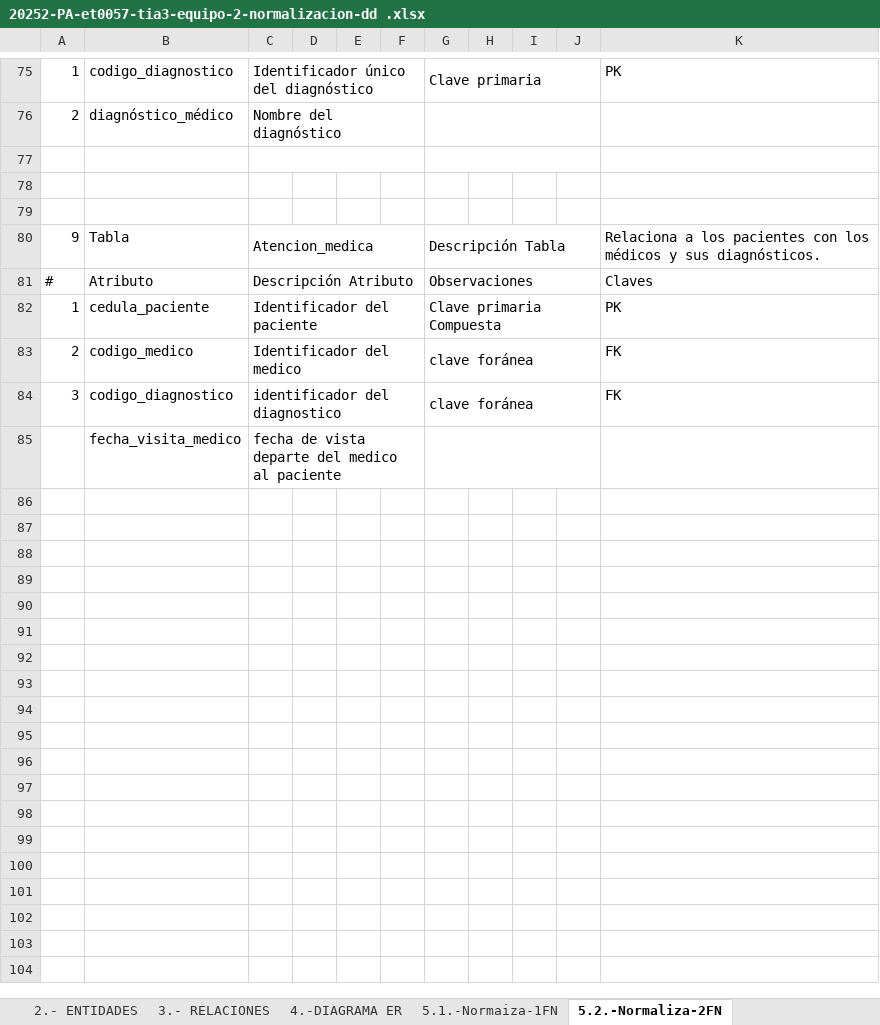
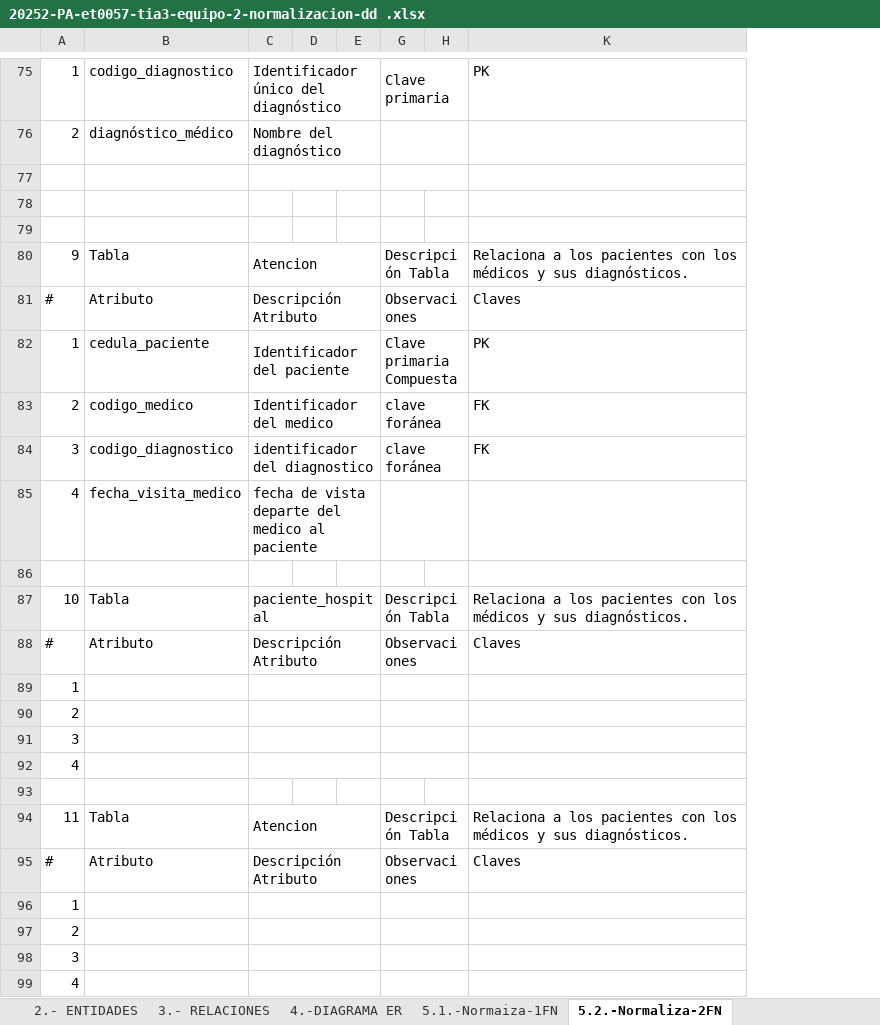
Before and after one commit to henselp/Base_Datos_I, an Excel workbook: Tarea_3/20252-PA-et0057-tia3-equipo-2-normalizacion-dd .xlsx, sheet 5.2.-Normaliza-2FN, drawn as a sheet; only a part is shown, gaps mark what is left out; values as stored, in another font and other column widths than the file's, no cell formats; removed rows and columns are numbered as before the commit, all else as after; the diff covers the shown part only; the diff names each change by its address in the sheet, - before the commit and + after, or states it on an @@ line.

```diff
--- a/Tarea_3/20252-PA-et0057-tia3-equipo-2-normalizacion-dd .xlsx (sheet 5.2.-Normaliza-2FN)
+++ b/Tarea_3/20252-PA-et0057-tia3-equipo-2-normalizacion-dd .xlsx (sheet 5.2.-Normaliza-2FN)
@@ column F hidden, empty @@
@@ column I hidden, empty @@
@@ column J hidden, empty @@
-C80: Atencion_medica
+C80: Atencion
-A85: (empty)
+A85: 4
+row 86: (empty)
+row 87: 10 | Tabla | paciente_hospital |  |  | Descripción Tabla |  | Relaciona a los pacientes con los médicos y sus diagnósticos.
+row 88: # | Atributo | Descripción Atributo |  |  | Observaciones |  | Claves
+row 89: 1
+row 90: 2
+row 91: 3
+row 92: 4
+row 93: (empty)
+row 94: 11 | Tabla | Atencion |  |  | Descripción Tabla |  | Relaciona a los pacientes con los médicos y sus diagnósticos.
+row 95: # | Atributo | Descripción Atributo |  |  | Observaciones |  | Claves
+row 96: 1
+row 97: 2
+row 98: 3
+row 99: 4
```
Also changed, not shown: 70 added rows and 1 edited cell elsewhere in this sheet, sheet 3.- RELACIONES, sheet 2.- ENTIDADES, sheet 1.-DATOS-Datos Nuevos, cell formats, 8 other files.
